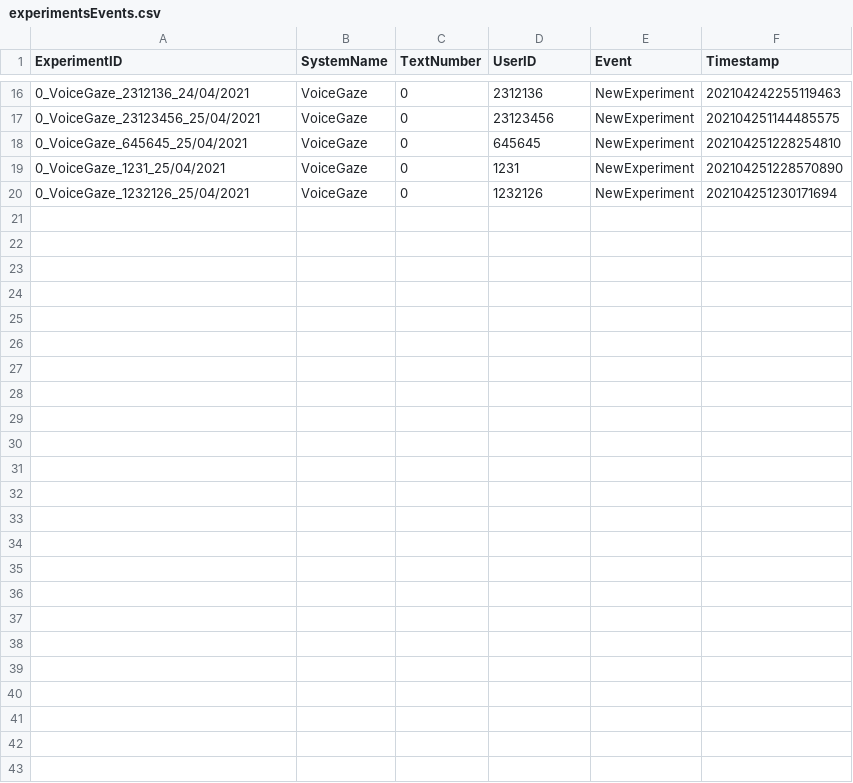
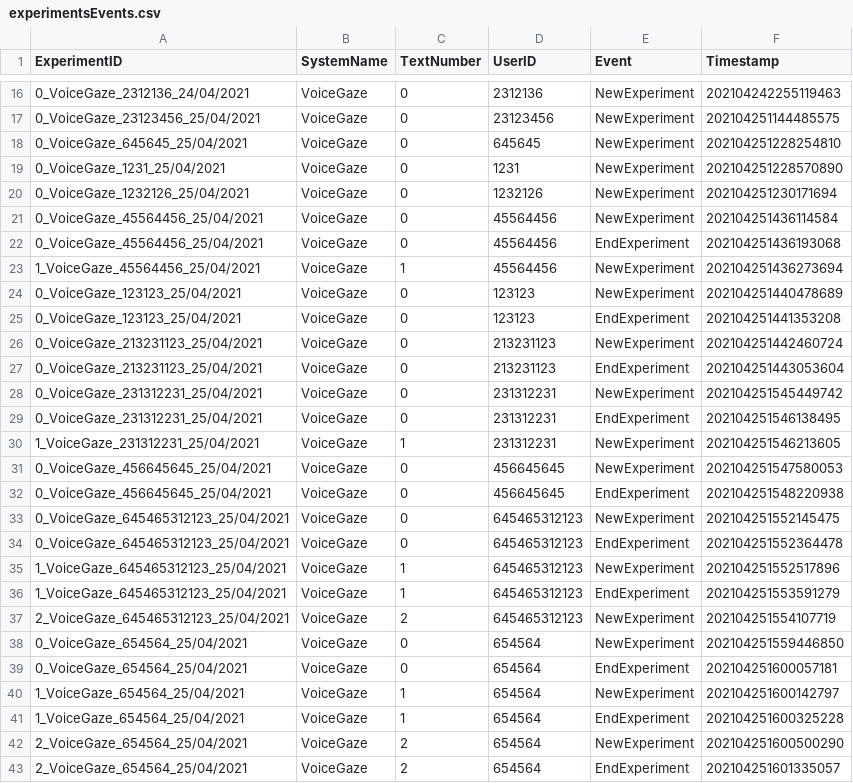
Before and after one commit to maxim-ai/Gaze-and-Voice-error-correction-system, a CSV file: WindowsFormsApp1/bin/x64/Debug/Tables/experimentsEvents.csv, drawn as a sheet; only a part is shown, gaps mark what is left out.

Commit message:
Engine restarts between experiments

```diff
--- a/WindowsFormsApp1/bin/x64/Debug/Tables/experimentsEvents.csv
+++ b/WindowsFormsApp1/bin/x64/Debug/Tables/experimentsEvents.csv
@@ -20 +20,24 @@ ExperimentID,SystemName,TextNumber,UserID,Event,Timestamp
 0_VoiceGaze_1232126_25/04/2021,VoiceGaze,0,1232126,NewExperiment,202104251230171694
+0_VoiceGaze_45564456_25/04/2021,VoiceGaze,0,45564456,NewExperiment,202104251436114584
+0_VoiceGaze_45564456_25/04/2021,VoiceGaze,0,45564456,EndExperiment,202104251436193068
+1_VoiceGaze_45564456_25/04/2021,VoiceGaze,1,45564456,NewExperiment,202104251436273694
+0_VoiceGaze_123123_25/04/2021,VoiceGaze,0,123123,NewExperiment,202104251440478689
+0_VoiceGaze_123123_25/04/2021,VoiceGaze,0,123123,EndExperiment,202104251441353208
+0_VoiceGaze_213231123_25/04/2021,VoiceGaze,0,213231123,NewExperiment,202104251442460724
+0_VoiceGaze_213231123_25/04/2021,VoiceGaze,0,213231123,EndExperiment,202104251443053604
+0_VoiceGaze_231312231_25/04/2021,VoiceGaze,0,231312231,NewExperiment,202104251545449742
+0_VoiceGaze_231312231_25/04/2021,VoiceGaze,0,231312231,EndExperiment,202104251546138495
+1_VoiceGaze_231312231_25/04/2021,VoiceGaze,1,231312231,NewExperiment,202104251546213605
+0_VoiceGaze_456645645_25/04/2021,VoiceGaze,0,456645645,NewExperiment,202104251547580053
+0_VoiceGaze_456645645_25/04/2021,VoiceGaze,0,456645645,EndExperiment,202104251548220938
+0_VoiceGaze_645465312123_25/04/2021,VoiceGaze,0,645465312123,NewExperiment,202104251552145475
+0_VoiceGaze_645465312123_25/04/2021,VoiceGaze,0,645465312123,EndExperiment,202104251552364478
+1_VoiceGaze_645465312123_25/04/2021,VoiceGaze,1,645465312123,NewExperiment,202104251552517896
+1_VoiceGaze_645465312123_25/04/2021,VoiceGaze,1,645465312123,EndExperiment,202104251553591279
+2_VoiceGaze_645465312123_25/04/2021,VoiceGaze,2,645465312123,NewExperiment,202104251554107719
+0_VoiceGaze_654564_25/04/2021,VoiceGaze,0,654564,NewExperiment,202104251559446850
+0_VoiceGaze_654564_25/04/2021,VoiceGaze,0,654564,EndExperiment,202104251600057181
+1_VoiceGaze_654564_25/04/2021,VoiceGaze,1,654564,NewExperiment,202104251600142797
+1_VoiceGaze_654564_25/04/2021,VoiceGaze,1,654564,EndExperiment,202104251600325228
+2_VoiceGaze_654564_25/04/2021,VoiceGaze,2,654564,NewExperiment,202104251600500290
+2_VoiceGaze_654564_25/04/2021,VoiceGaze,2,654564,EndExperiment,202104251601335057
```
Also changed, not shown: 16 other files.
